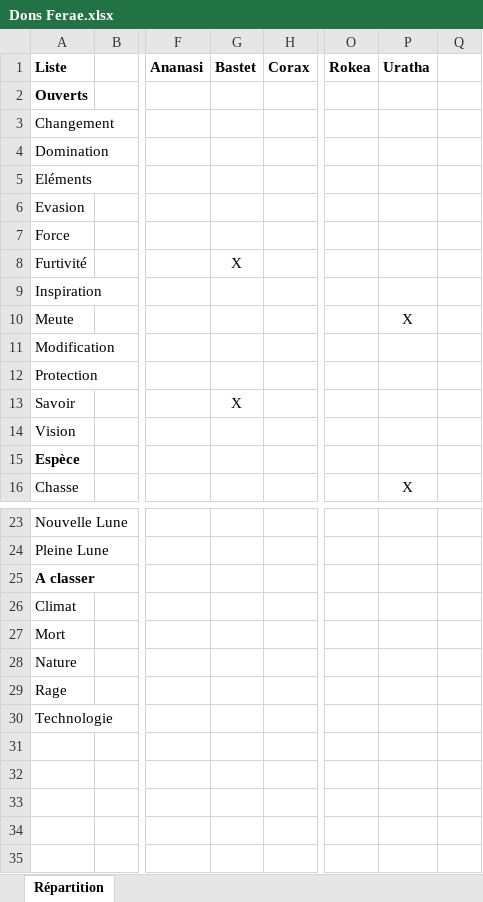
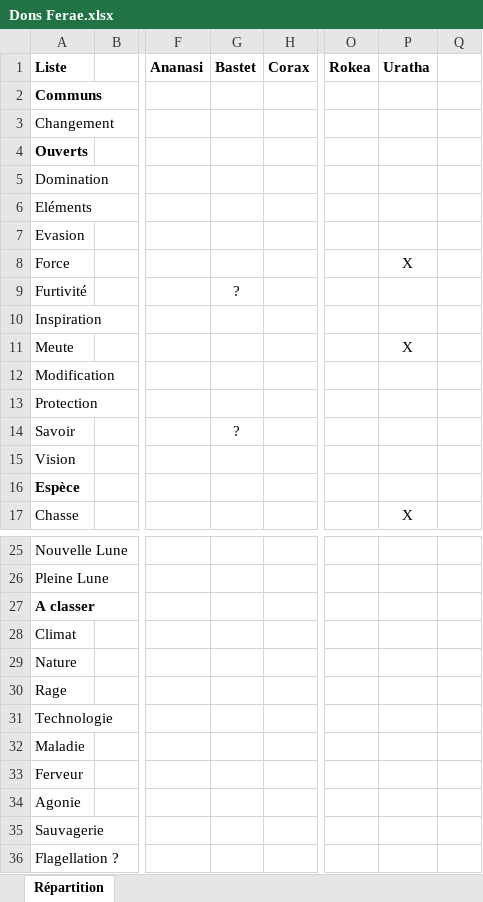
Before and after one commit to Bertolen/Ferae, an Excel workbook: Dons Ferae.xlsx, sheet Répartition, drawn as a sheet; only a part is shown, gaps mark what is left out; values as stored, in another font and other column widths than the file's, no borders; removed rows and columns are numbered as before the commit, all else as after; rows hold the shown columns only; the diff covers the shown part only; the diff names each change by its address in the sheet, - before the commit and + after, or states it on an @@ line.

```diff
--- a/Dons Ferae.xlsx (sheet Répartition)
+++ b/Dons Ferae.xlsx (sheet Répartition)
+row 2: Communs
-P8 (Uratha): (empty)
+P8 (Uratha): X
-G9 (Bastet): X
+G9 (Bastet): ?
-G14 (Bastet): X
+G14 (Bastet): ?
-row 27: Mort
+row 32: Maladie
+row 33: Ferveur
+row 34: Agonie
+row 35: Sauvagerie
+row 36: Flagellation ?
```
Also changed, not shown: 1 added row elsewhere in this sheet, Les différents types de Ferae.xlsx, 1 other file.
